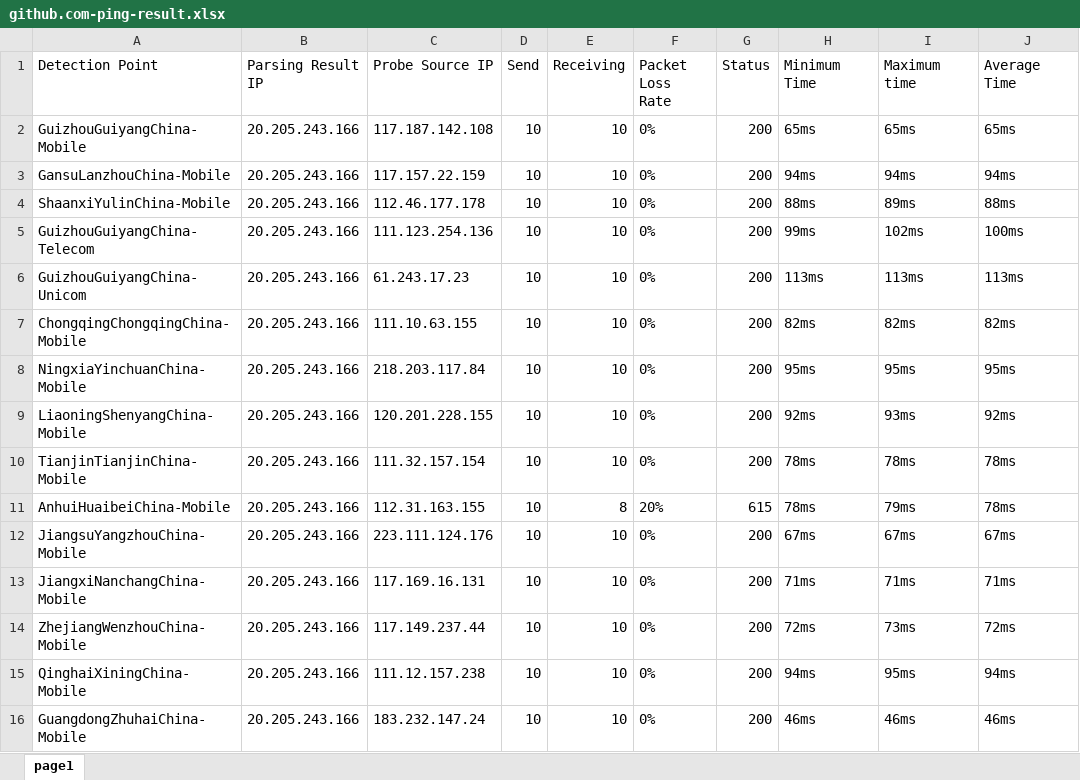
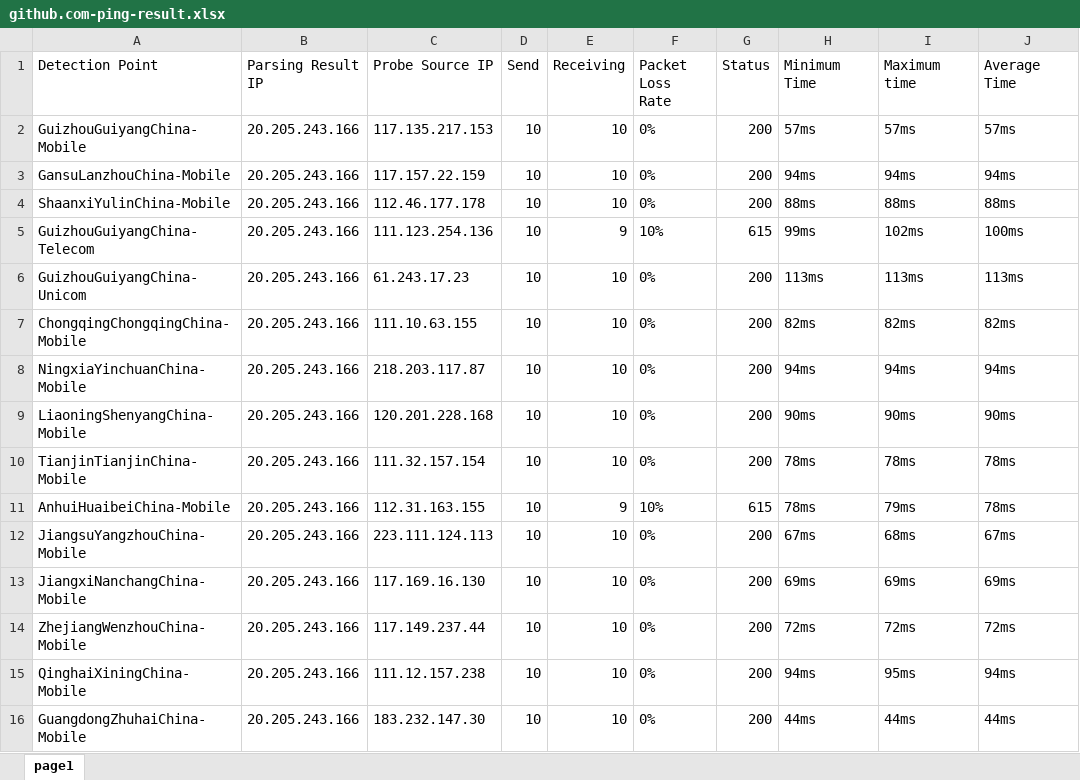
Before and after one commit to h1023605191/aliyun-boce-export, an Excel workbook: downloads/github.com-ping-result.xlsx, sheet page1, drawn as a sheet; only a part is shown; values as stored, in another font and other column widths than the file's, no borders; the diff covers the shown part only; the diff names each change by its address in the sheet, - before the commit and + after, or states it on an @@ line.

Commit message:
Add downloaded file

```diff
--- a/downloads/github.com-ping-result.xlsx (sheet page1)
+++ b/downloads/github.com-ping-result.xlsx (sheet page1)
-C2 (Probe Source IP): 117.187.142.108
+C2 (Probe Source IP): 117.135.217.153
-H2 (Minimum Time): 65ms
+H2 (Minimum Time): 57ms
-I2 (Maximum time): 65ms
+I2 (Maximum time): 57ms
-J2 (Average Time): 65ms
+J2 (Average Time): 57ms
-I4 (Maximum time): 89ms
+I4 (Maximum time): 88ms
-E5 (Receiving): 10
+E5 (Receiving): 9
-F5 (Packet Loss Rate): 0%
+F5 (Packet Loss Rate): 10%
-G5 (Status): 200
+G5 (Status): 615
-C8 (Probe Source IP): 218.203.117.84
+C8 (Probe Source IP): 218.203.117.87
-H8 (Minimum Time): 95ms
+H8 (Minimum Time): 94ms
-I8 (Maximum time): 95ms
+I8 (Maximum time): 94ms
-J8 (Average Time): 95ms
+J8 (Average Time): 94ms
-C9 (Probe Source IP): 120.201.228.155
+C9 (Probe Source IP): 120.201.228.168
-H9 (Minimum Time): 92ms
+H9 (Minimum Time): 90ms
-I9 (Maximum time): 93ms
+I9 (Maximum time): 90ms
-J9 (Average Time): 92ms
+J9 (Average Time): 90ms
-E11 (Receiving): 8
+E11 (Receiving): 9
-F11 (Packet Loss Rate): 20%
+F11 (Packet Loss Rate): 10%
-C12 (Probe Source IP): 223.111.124.176
+C12 (Probe Source IP): 223.111.124.113
-I12 (Maximum time): 67ms
+I12 (Maximum time): 68ms
-C13 (Probe Source IP): 117.169.16.131
+C13 (Probe Source IP): 117.169.16.130
-H13 (Minimum Time): 71ms
+H13 (Minimum Time): 69ms
-I13 (Maximum time): 71ms
+I13 (Maximum time): 69ms
-J13 (Average Time): 71ms
+J13 (Average Time): 69ms
-I14 (Maximum time): 73ms
+I14 (Maximum time): 72ms
-C16 (Probe Source IP): 183.232.147.24
+C16 (Probe Source IP): 183.232.147.30
-H16 (Minimum Time): 46ms
+H16 (Minimum Time): 44ms
-I16 (Maximum time): 46ms
+I16 (Maximum time): 44ms
-J16 (Average Time): 46ms
+J16 (Average Time): 44ms
```
Also changed, not shown: 547 edited cells elsewhere in this sheet.
